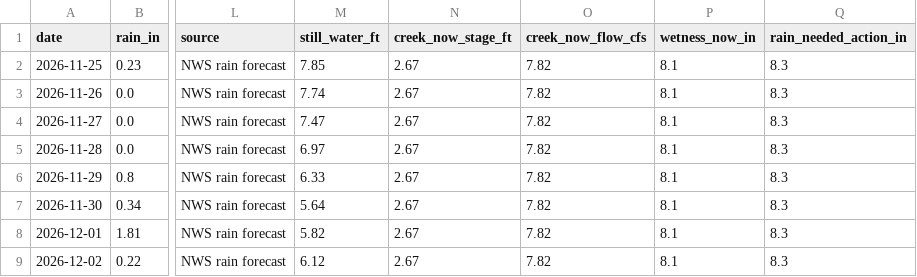
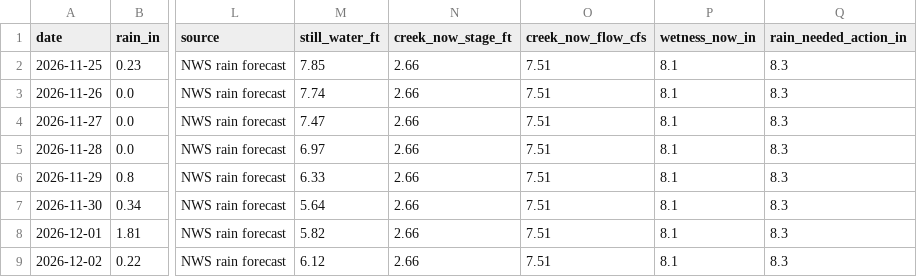
Before and after one commit to kevinkeet/frontpage, a CSV file: capitola/data/creek_forecast.csv, drawn as a sheet; only a part is shown, gaps mark what is left out; the diff names each change by its address in the sheet, - before the commit and + after, or states it on an @@ line.

```diff
--- a/capitola/data/creek_forecast.csv
+++ b/capitola/data/creek_forecast.csv
-N2:N9 (creek_now_stage_ft): 2.67
+N2:N9 (creek_now_stage_ft): 2.66
-O2:O9 (creek_now_flow_cfs): 7.82
+O2:O9 (creek_now_flow_cfs): 7.51
```
Also changed, not shown: capitola/data/forecast_daily.csv, capitola/data/forecast_hourly.csv, 3 other files.
